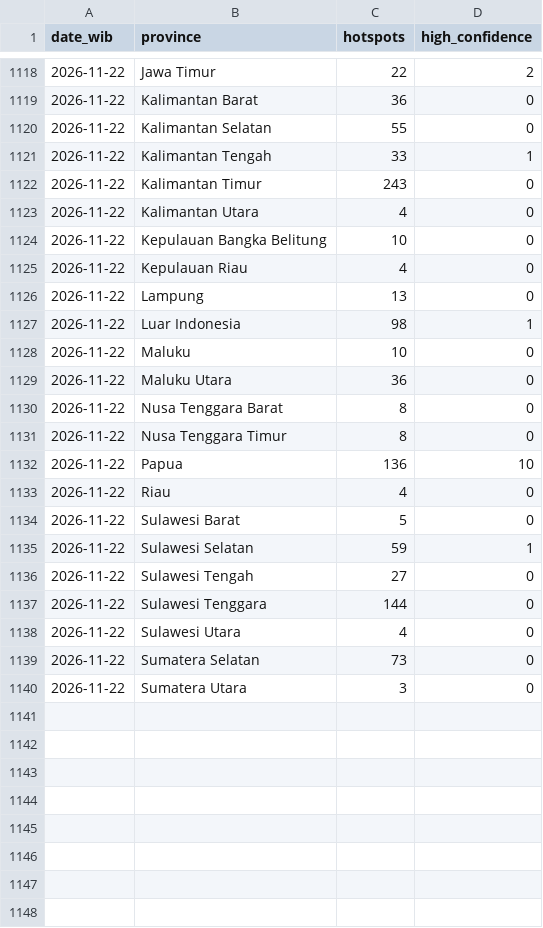
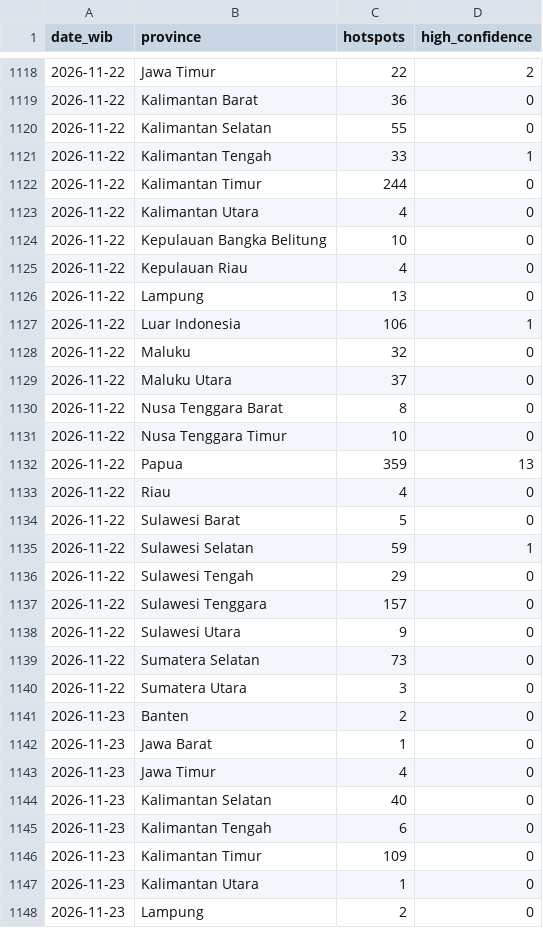
Before and after one commit to Din131/indonesia-haze-monitor, a CSV file: data/hotspots_daily_by_province.csv, drawn as a sheet; only a part is shown, gaps mark what is left out; the diff covers the shown part only.

```diff
--- a/data/hotspots_daily_by_province.csv
+++ b/data/hotspots_daily_by_province.csv
@@ -1121,3 +1121,3 @@ date_wib,province,hotspots,high_confidence
 2026-11-22,Kalimantan Tengah,33,1
-2026-11-22,Kalimantan Timur,243,0
+2026-11-22,Kalimantan Timur,244,0
 2026-11-22,Kalimantan Utara,4,0
@@ -1126,8 +1126,8 @@ date_wib,province,hotspots,high_confidence
 2026-11-22,Lampung,13,0
-2026-11-22,Luar Indonesia,98,1
-2026-11-22,Maluku,10,0
-2026-11-22,Maluku Utara,36,0
+2026-11-22,Luar Indonesia,106,1
+2026-11-22,Maluku,32,0
+2026-11-22,Maluku Utara,37,0
 2026-11-22,Nusa Tenggara Barat,8,0
-2026-11-22,Nusa Tenggara Timur,8,0
-2026-11-22,Papua,136,10
+2026-11-22,Nusa Tenggara Timur,10,0
+2026-11-22,Papua,359,13
 2026-11-22,Riau,4,0
@@ -1135,6 +1135,14 @@ date_wib,province,hotspots,high_confidence
 2026-11-22,Sulawesi Selatan,59,1
-2026-11-22,Sulawesi Tengah,27,0
-2026-11-22,Sulawesi Tenggara,144,0
-2026-11-22,Sulawesi Utara,4,0
+2026-11-22,Sulawesi Tengah,29,0
+2026-11-22,Sulawesi Tenggara,157,0
+2026-11-22,Sulawesi Utara,9,0
 2026-11-22,Sumatera Selatan,73,0
 2026-11-22,Sumatera Utara,3,0
+2026-11-23,Banten,2,0
+2026-11-23,Jawa Barat,1,0
+2026-11-23,Jawa Timur,4,0
+2026-11-23,Kalimantan Selatan,40,0
+2026-11-23,Kalimantan Tengah,6,0
+2026-11-23,Kalimantan Timur,109,0
+2026-11-23,Kalimantan Utara,1,0
+2026-11-23,Lampung,2,0
```
Also changed, not shown: 8 added rows elsewhere in this file, data/run_log.csv, 7 other files.
